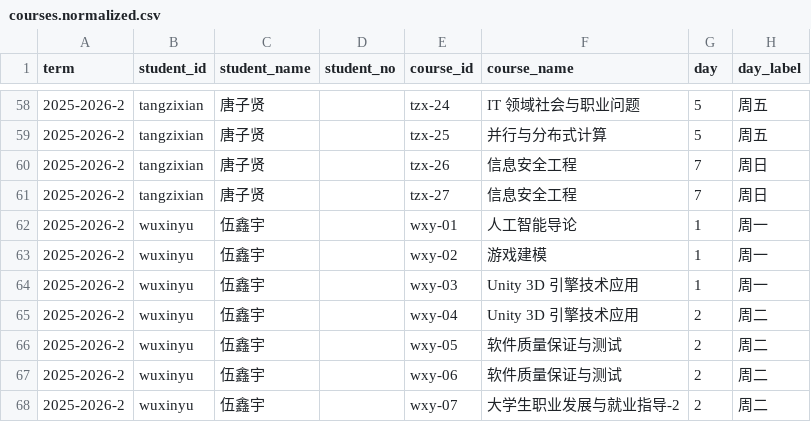
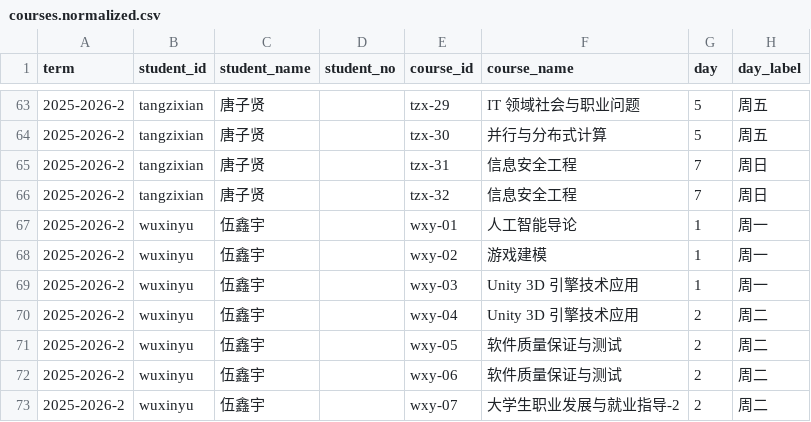
Before and after one commit to TalexDreamSoul/touchx-schedule, a CSV file: apps/microapp/src/data/normalized/courses.normalized.csv, drawn as a sheet; only a part is shown, gaps mark what is left out; addresses are those after the commit; the diff covers the shown part only; the diff names each change by its address in the sheet, - before the commit and + after, or states it on an @@ line.

```diff
--- a/apps/microapp/src/data/normalized/courses.normalized.csv
+++ b/apps/microapp/src/data/normalized/courses.normalized.csv
-E63 (course_id): tzx-24
+E63 (course_id): tzx-29
-E64 (course_id): tzx-25
+E64 (course_id): tzx-30
-E65 (course_id): tzx-26
+E65 (course_id): tzx-31
-E66 (course_id): tzx-27
+E66 (course_id): tzx-32
```
Also changed, not shown: 5 added rows and 22 edited cells elsewhere in this file, 5 other files.
